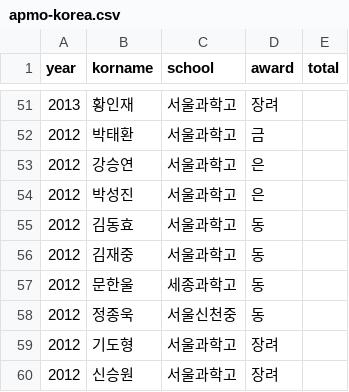
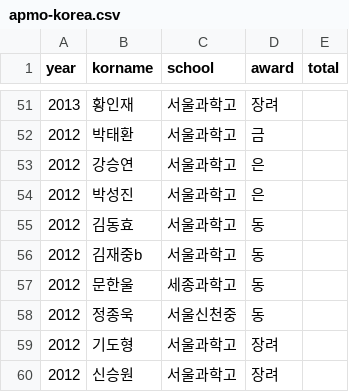
Before and after one commit to imo-korea/imo-korea.github.io, a CSV file: _data/apmo-korea.csv, drawn as a sheet; only a part is shown, gaps mark what is left out.

```diff
--- a/_data/apmo-korea.csv
+++ b/_data/apmo-korea.csv
@@ -55,3 +55,3 @@ year,korname,school,award,total
 2012,김동효,서울과학고,동,
-2012,김재중,서울과학고,동,
+2012,김재중b,서울과학고,동,
 2012,문한울,세종과학고,동,
```
Also changed, not shown: _data/fkmo-korea.csv, _data/kmo-korea.csv, 3 other files.
